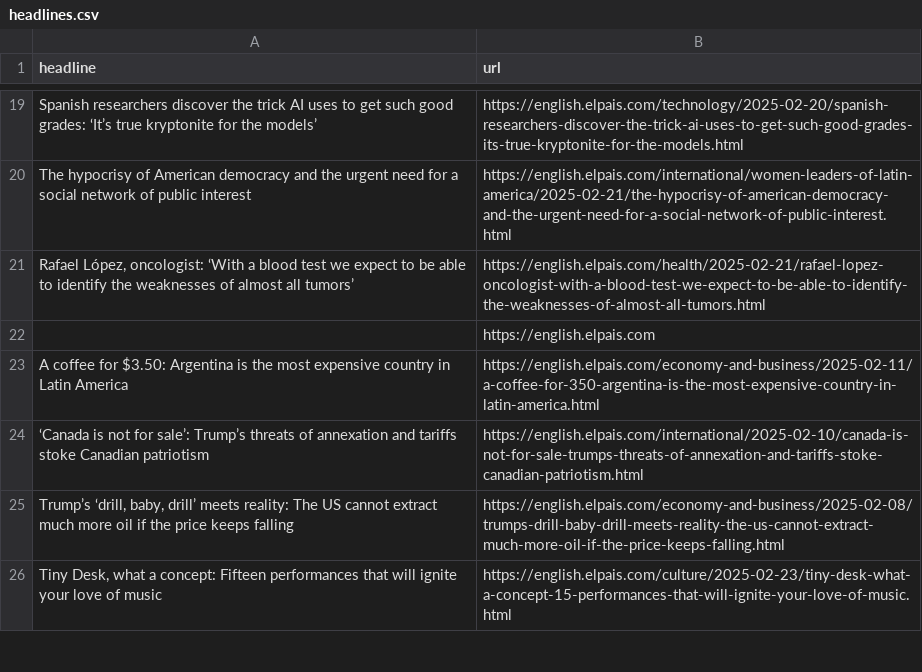
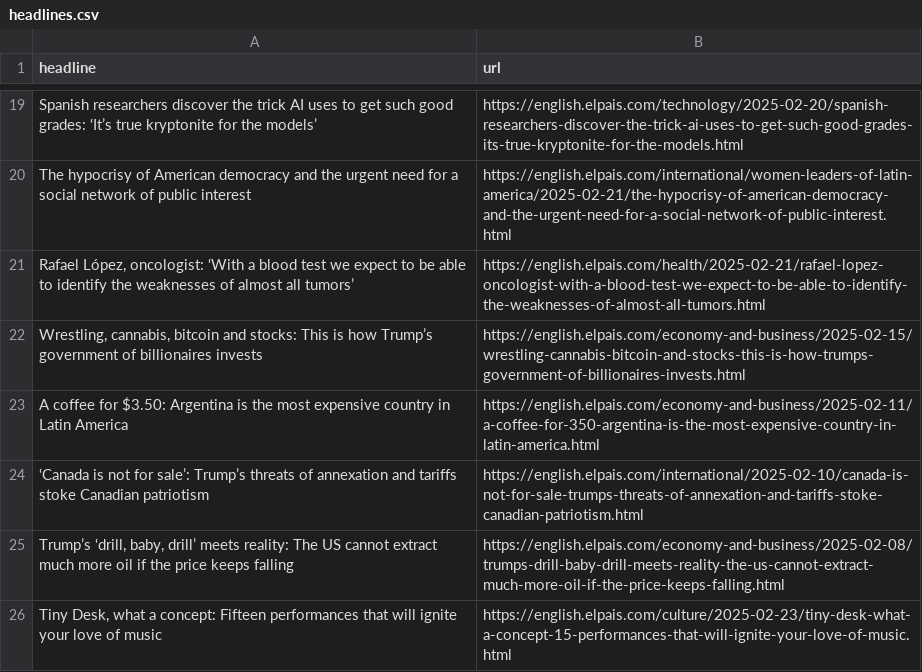
Before and after one commit to berberebecca/el-pais-autoscraper, a CSV file: headlines.csv, drawn as a sheet; only a part is shown, gaps mark what is left out.

```diff
--- a/headlines.csv
+++ b/headlines.csv
@@ -21,3 +21,3 @@ The hypocrisy of American democracy and the urgent need for a social network of
 "Rafael López, oncologist: ‘With a blood test we expect to be able to identify the weaknesses of almost all tumors’",https://english.elpais.com/health/2025-02-21/rafael-lopez-oncologist-with-a-blood-test-we-expect-to-be-able-to-identify-the-weaknesses-of-almost-all-tumors.html
-,https://english.elpais.com
+"Wrestling, cannabis, bitcoin and stocks: This is how Trump’s government of billionaires invests",https://english.elpais.com/economy-and-business/2025-02-15/wrestling-cannabis-bitcoin-and-stocks-this-is-how-trumps-government-of-billionaires-invests.html
 A coffee for $3.50: Argentina is the most expensive country in Latin America,https://english.elpais.com/economy-and-business/2025-02-11/a-coffee-for-350-argentina-is-the-most-expensive-country-in-latin-america.html
```
